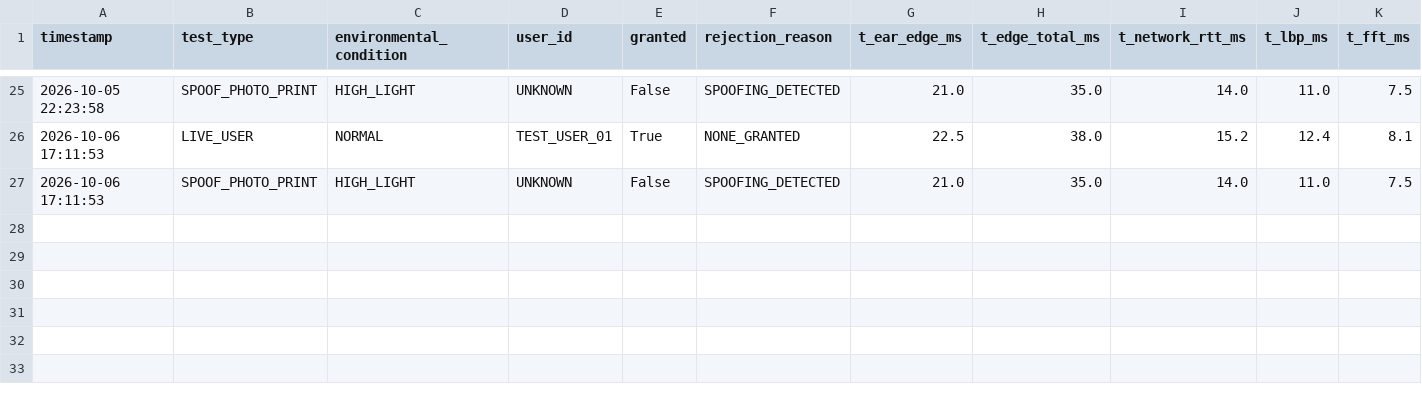
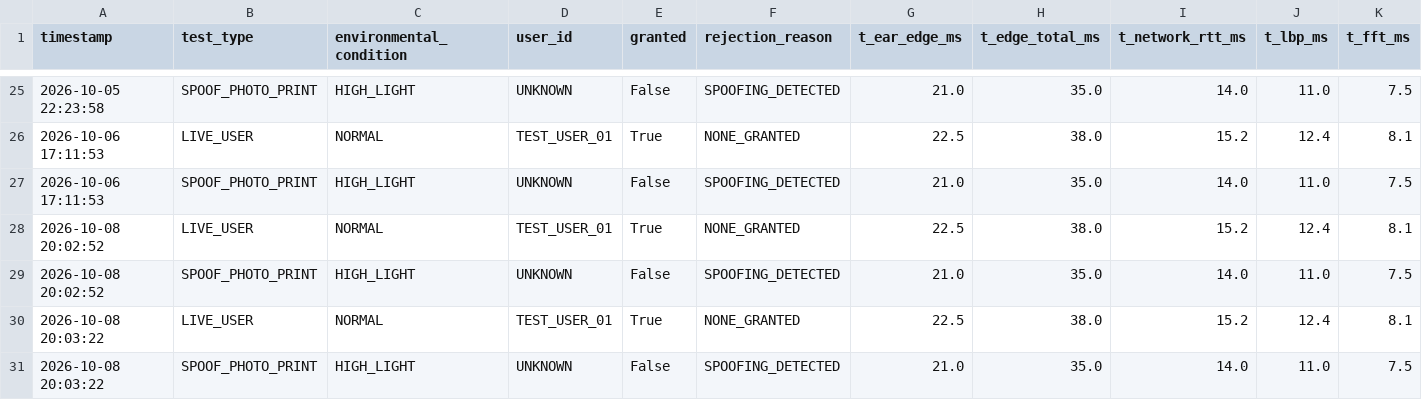
Before and after one commit to SISTEMATIZACION-UNEG/FaceSentinel, a CSV file: data/metricas_tesis.csv, drawn as a sheet; only a part is shown, gaps mark what is left out; rows hold the shown columns only; the diff names each change by its address in the sheet, - before the commit and + after, or states it on an @@ line.

Commit message:
feat: cambios para metricas de redireccion

```diff
--- a/data/metricas_tesis.csv
+++ b/data/metricas_tesis.csv
+row 28: 2026-10-08 20:02:52 | LIVE_USER | NORMAL | TEST_USER_01 | True | NONE_GRANTED | 22.5 | 38.0 | 15.2 | 12.4 | 8.1
+row 29: 2026-10-08 20:02:52 | SPOOF_PHOTO_PRINT | HIGH_LIGHT | UNKNOWN | False | SPOOFING_DETECTED | 21.0 | 35.0 | 14.0 | 11.0 | 7.5
+row 30: 2026-10-08 20:03:22 | LIVE_USER | NORMAL | TEST_USER_01 | True | NONE_GRANTED | 22.5 | 38.0 | 15.2 | 12.4 | 8.1
+row 31: 2026-10-08 20:03:22 | SPOOF_PHOTO_PRINT | HIGH_LIGHT | UNKNOWN | False | SPOOFING_DETECTED | 21.0 | 35.0 | 14.0 | 11.0 | 7.5
```
Also changed, not shown: 4 other files.
